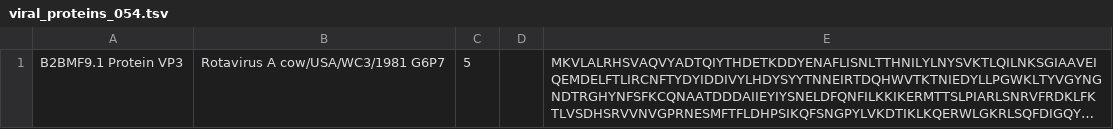
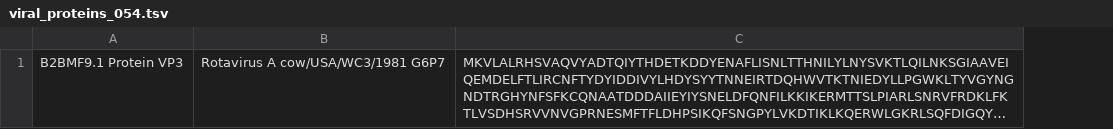
Before and after one commit to mesako/SABERWest2023, a TSV file: data/viral_structural_proteins/viral_proteins_054.tsv, drawn as a sheet; long unchanged cells end in …; the diff names each change by its address in the sheet, - before the commit and + after, or states it on an @@ line.

```diff
--- a/data/viral_structural_proteins/viral_proteins_054.tsv
+++ b/data/viral_structural_proteins/viral_proteins_054.tsv
-column C, row 1: 5
-column D, empty
```
Also changed, not shown: data/viral_structural_proteins/viral_proteins_132.tsv, data/viral_structural_proteins/viral_proteins_225.tsv, 1 other file.
